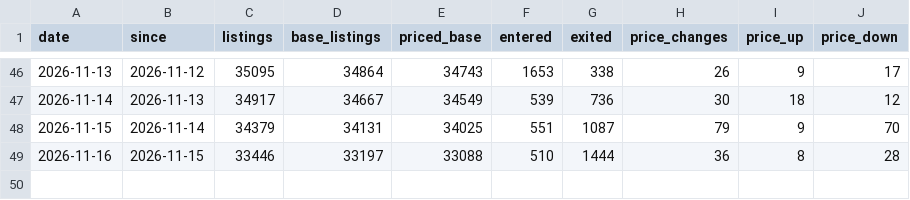
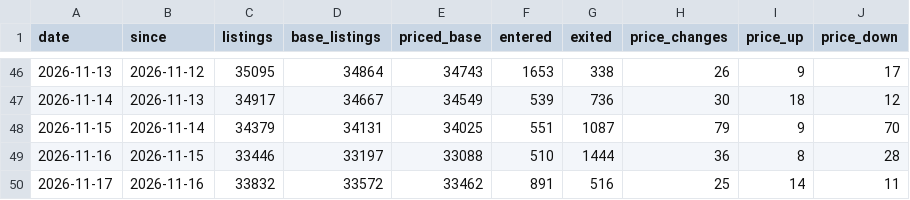
Before and after one commit to doescodinggiteasier/wknipe-site, a CSV file: data/bazaar_daily/counts.csv, drawn as a sheet; only a part is shown, gaps mark what is left out.

```diff
--- a/data/bazaar_daily/counts.csv
+++ b/data/bazaar_daily/counts.csv
@@ -49 +49,2 @@ date,since,listings,base_listings,priced_base,entered,exited,price_changes,price
 2026-11-16,2026-11-15,33446,33197,33088,510,1444,36,8,28
+2026-11-17,2026-11-16,33832,33572,33462,891,516,25,14,11
```
Also changed, not shown: data/bazaar_daily/price_changes.csv, data/x402_status/seller_uptime.csv, 4 other files.
